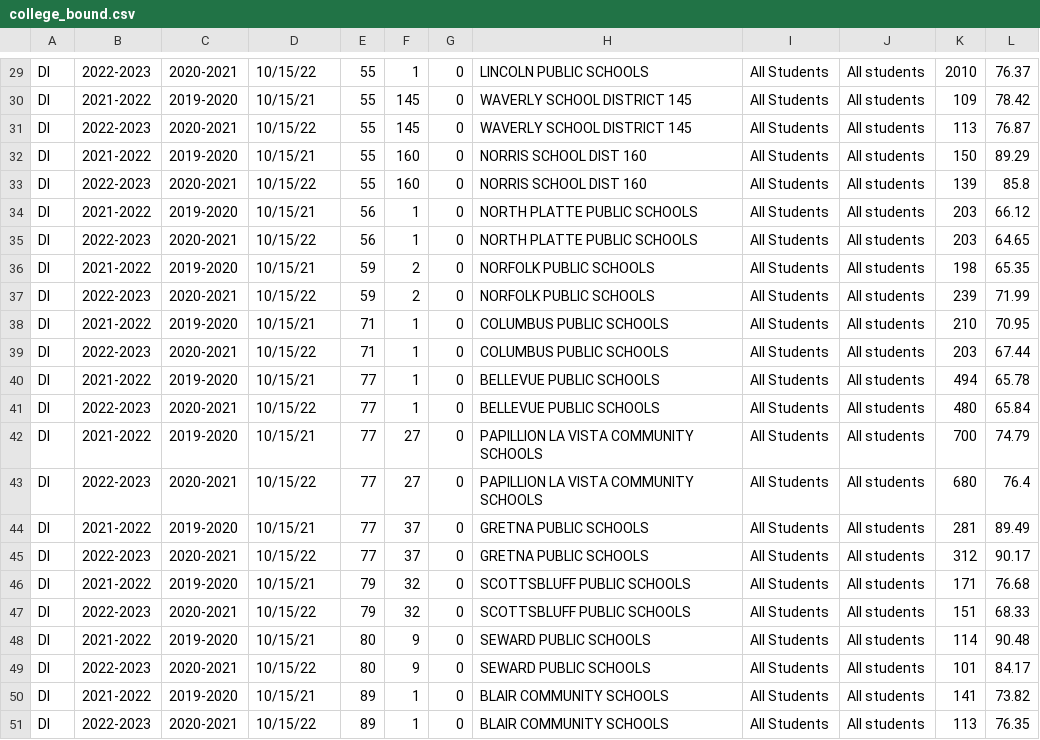
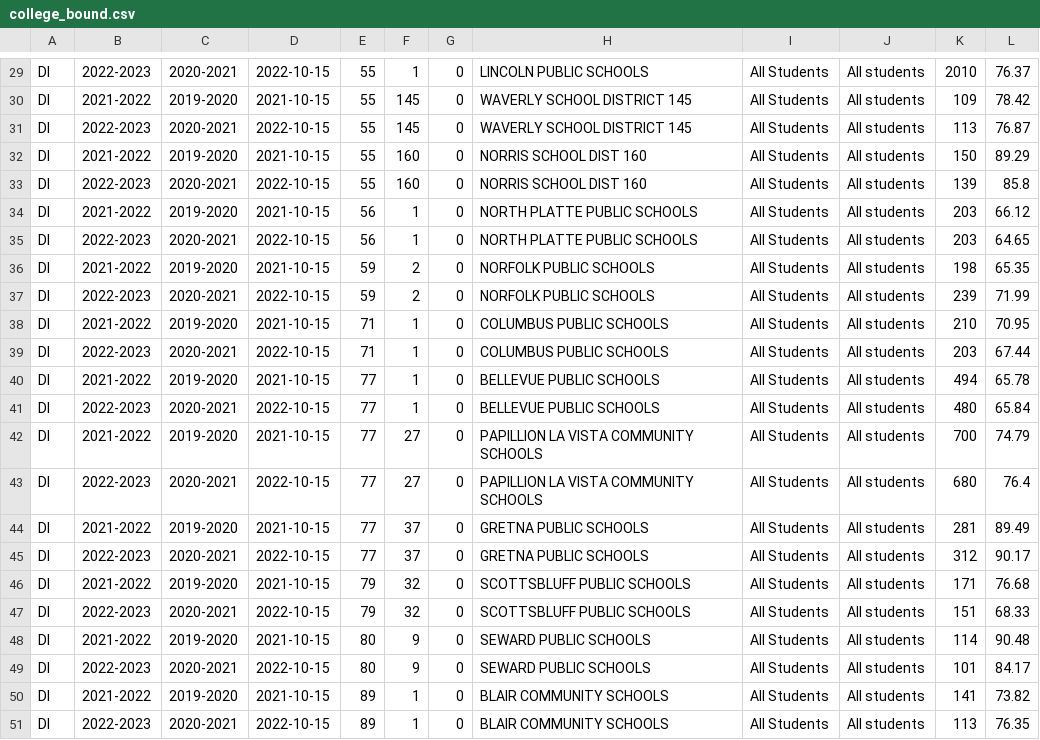
Before and after one commit to mattwaite/mattwaite.github.io, a CSV file: datajournalismfiles/college_bound.csv, drawn as a sheet; only a part is shown, gaps mark what is left out; the diff covers the shown part only; the diff names each change by its address in the sheet, - before the commit and + after, or states it on an @@ line.

```diff
--- a/datajournalismfiles/college_bound.csv
+++ b/datajournalismfiles/college_bound.csv
-D29: 10/15/22
+D29: 2022-10-15
-D30: 10/15/21
+D30: 2021-10-15
-D31: 10/15/22
+D31: 2022-10-15
-D32: 10/15/21
+D32: 2021-10-15
-D33: 10/15/22
+D33: 2022-10-15
-D34: 10/15/21
+D34: 2021-10-15
-D35: 10/15/22
+D35: 2022-10-15
-D36: 10/15/21
+D36: 2021-10-15
-D37: 10/15/22
+D37: 2022-10-15
-D38: 10/15/21
+D38: 2021-10-15
-D39: 10/15/22
+D39: 2022-10-15
-D40: 10/15/21
+D40: 2021-10-15
-D41: 10/15/22
+D41: 2022-10-15
-D42: 10/15/21
+D42: 2021-10-15
-D43: 10/15/22
+D43: 2022-10-15
-D44: 10/15/21
+D44: 2021-10-15
-D45: 10/15/22
+D45: 2022-10-15
-D46: 10/15/21
+D46: 2021-10-15
-D47: 10/15/22
+D47: 2022-10-15
-D48: 10/15/21
+D48: 2021-10-15
-D49: 10/15/22
+D49: 2022-10-15
-D50: 10/15/21
+D50: 2021-10-15
-D51: 10/15/22
+D51: 2022-10-15
```
Also changed, not shown: 1 added row, 1 removed row and 27 edited cells elsewhere in this file.
